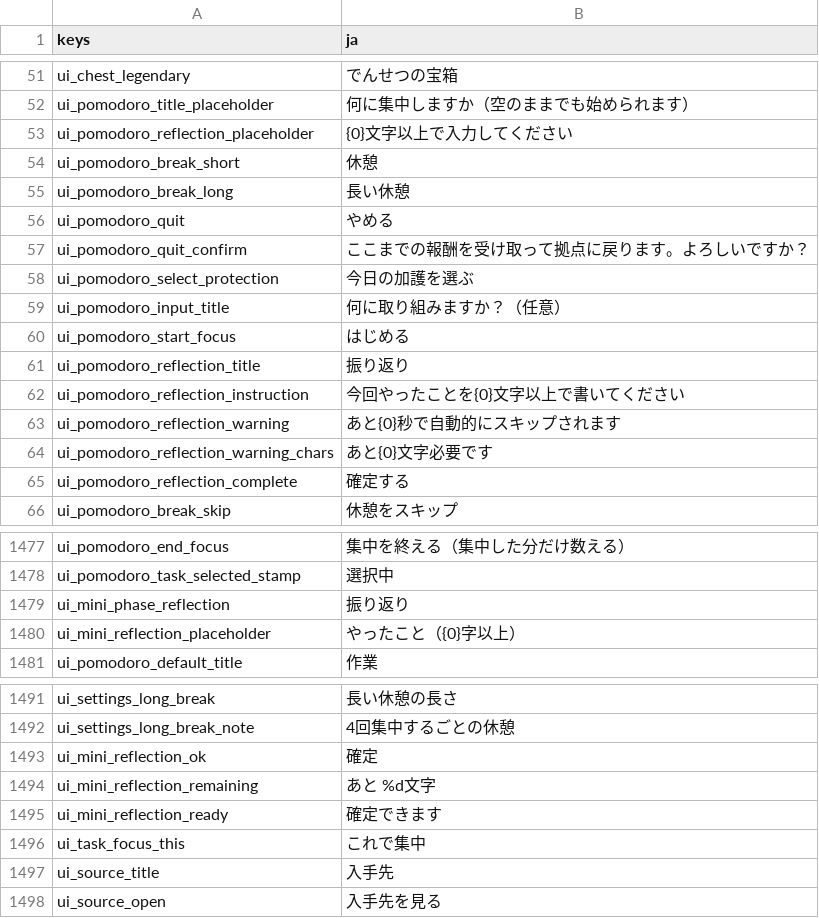
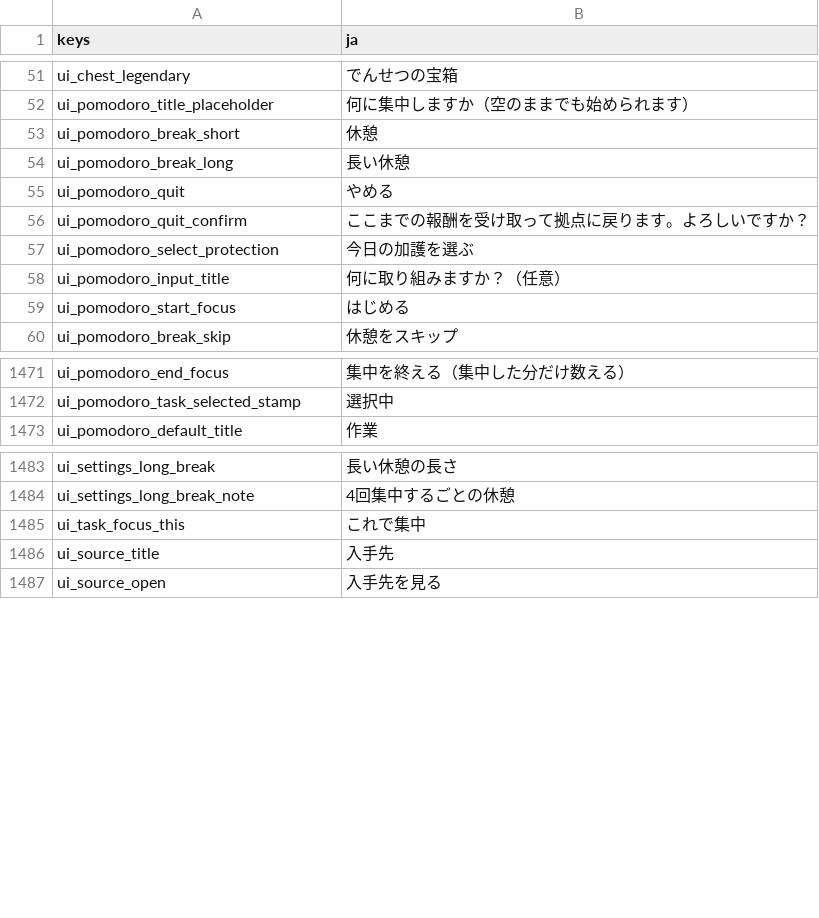
Before and after one commit to darkouji0105/pomodoro-heroes, a CSV file: localization/ja.csv, drawn as a sheet; only a part is shown, gaps mark what is left out; the diff names each change by its address in the sheet, - before the commit and + after, or states it on an @@ line.

```diff
--- a/localization/ja.csv
+++ b/localization/ja.csv
-row 53: ui_pomodoro_reflection_placeholder | {0}文字以上で入力してください
-row 61: ui_pomodoro_reflection_title | 振り返り
-row 62: ui_pomodoro_reflection_instruction | 今回やったことを{0}文字以上で書いてください
-row 63: ui_pomodoro_reflection_warning | あと{0}秒で自動的にスキップされます
-row 64: ui_pomodoro_reflection_warning_chars | あと{0}文字必要です
-row 65: ui_pomodoro_reflection_complete | 確定する
-row 1479: ui_mini_phase_reflection | 振り返り
-row 1480: ui_mini_reflection_placeholder | やったこと（{0}字以上）
-row 1493: ui_mini_reflection_ok | 確定
-row 1494: ui_mini_reflection_remaining | あと %d文字
-row 1495: ui_mini_reflection_ready | 確定できます
```
Also changed, not shown: 20 other files.
